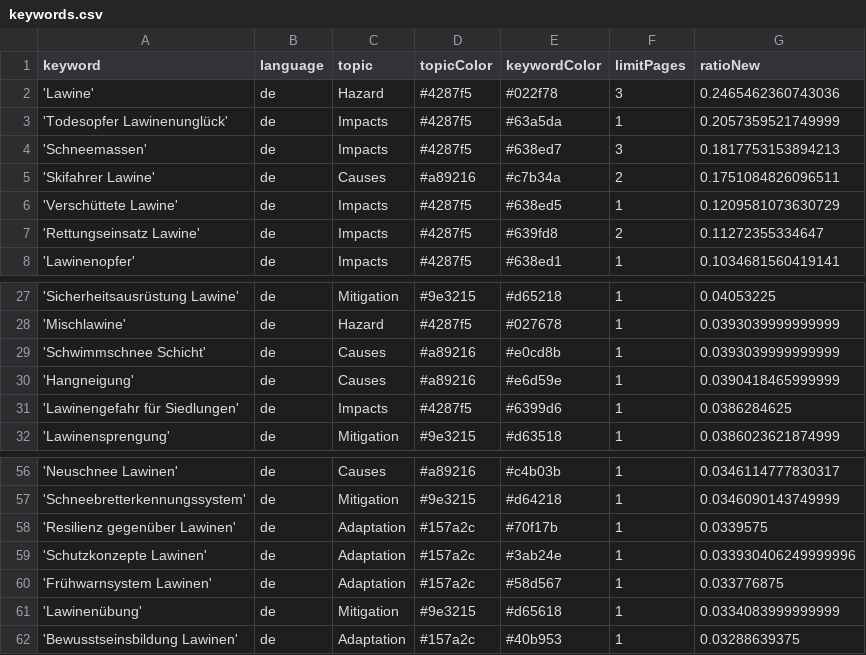
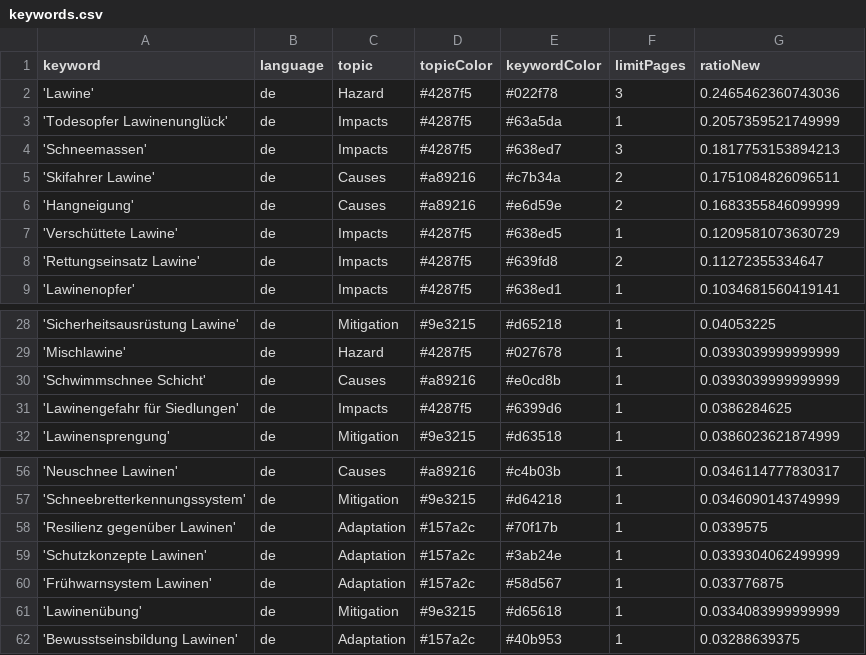
Before and after one commit to picawe-news/AvalancheIsComing, a CSV file: keywords.csv, drawn as a sheet; only a part is shown, gaps mark what is left out.

```diff
--- a/keywords.csv
+++ b/keywords.csv
@@ -5,2 +5,3 @@ keyword,language,topic,topicColor,keywordColor,limitPages,ratioNew
 'Skifahrer Lawine',de,Causes,#a89216,#c7b34a,2,0.1751084826096511
+'Hangneigung',de,Causes,#a89216,#e6d59e,2,0.1683355846099999
 'Verschüttete Lawine',de,Impacts,#4287f5,#638ed5,1,0.1209581073630729
@@ -29,3 +30,2 @@ keyword,language,topic,topicColor,keywordColor,limitPages,ratioNew
 'Schwimmschnee Schicht',de,Causes,#a89216,#e0cd8b,1,0.0393039999999999
-'Hangneigung',de,Causes,#a89216,#e6d59e,1,0.0390418465999999
 'Lawinengefahr für Siedlungen',de,Impacts,#4287f5,#6399d6,1,0.0386284625
@@ -58,3 +58,3 @@ keyword,language,topic,topicColor,keywordColor,limitPages,ratioNew
 'Resilienz gegenüber Lawinen',de,Adaptation,#157a2c,#70f17b,1,0.0339575
-'Schutzkonzepte Lawinen',de,Adaptation,#157a2c,#3ab24e,1,0.033930406249999996
+'Schutzkonzepte Lawinen',de,Adaptation,#157a2c,#3ab24e,1,0.0339304062499999
 'Frühwarnsystem Lawinen',de,Adaptation,#157a2c,#58d567,1,0.033776875
```
Also changed, not shown: csv/news_2026_01.csv.
